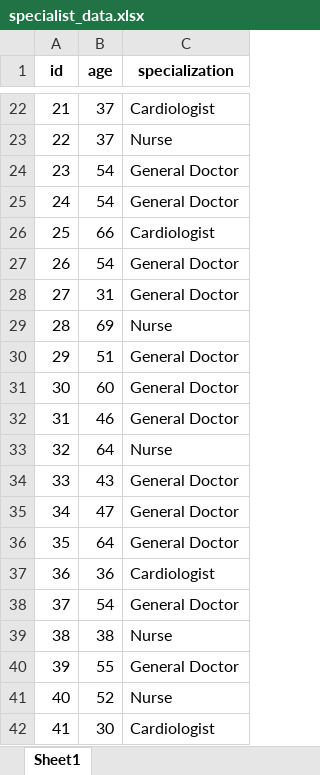
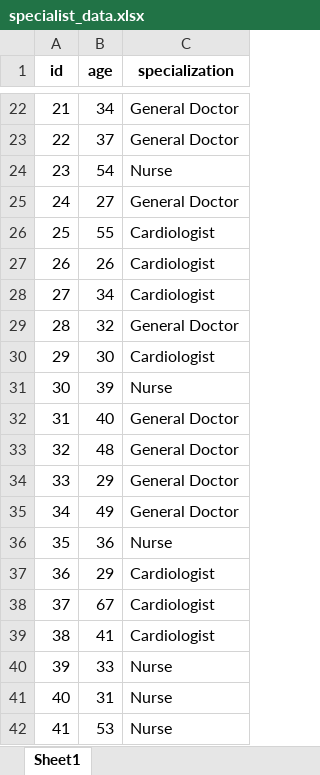
Before and after one commit to norahkibathi/AImonitoringheartprogram, an Excel workbook: lib/specialist_data.xlsx, sheet Sheet1, drawn as a sheet; only a part is shown, gaps mark what is left out; values as stored, in another font and other column widths than the file's, no borders; the diff covers the shown part only; the diff names each change by its address in the sheet, - before the commit and + after, or states it on an @@ line.

```diff
--- a/lib/specialist_data.xlsx (sheet Sheet1)
+++ b/lib/specialist_data.xlsx (sheet Sheet1)
-B22 (age): 37
+B22 (age): 34
-C22 (specialization): Cardiologist
+C22 (specialization): General Doctor
-C23 (specialization): Nurse
+C23 (specialization): General Doctor
-C24 (specialization): General Doctor
+C24 (specialization): Nurse
-B25 (age): 54
+B25 (age): 27
-B26 (age): 66
+B26 (age): 55
-B27 (age): 54
+B27 (age): 26
-C27:C28 (specialization): General Doctor
+C27:C28 (specialization): Cardiologist
-B28 (age): 31
+B28 (age): 34
-B29 (age): 69
+B29 (age): 32
-C29 (specialization): Nurse
+C29 (specialization): General Doctor
-B30 (age): 51
+B30 (age): 30
-C30 (specialization): General Doctor
+C30 (specialization): Cardiologist
-B31 (age): 60
+B31 (age): 39
-C31 (specialization): General Doctor
+C31 (specialization): Nurse
-B32 (age): 46
+B32 (age): 40
-B33 (age): 64
+B33 (age): 48
-C33 (specialization): Nurse
+C33 (specialization): General Doctor
-B34 (age): 43
+B34 (age): 29
-B35 (age): 47
+B35 (age): 49
-B36 (age): 64
+B36 (age): 36
-C36 (specialization): General Doctor
+C36 (specialization): Nurse
-B37 (age): 36
+B37 (age): 29
-B38 (age): 54
+B38 (age): 67
-C38 (specialization): General Doctor
+C38 (specialization): Cardiologist
-B39 (age): 38
+B39 (age): 41
-C39 (specialization): Nurse
+C39 (specialization): Cardiologist
-B40 (age): 55
+B40 (age): 33
-C40 (specialization): General Doctor
+C40 (specialization): Nurse
-B41 (age): 52
+B41 (age): 31
-B42 (age): 30
+B42 (age): 53
-C42 (specialization): Cardiologist
+C42 (specialization): Nurse
```
Also changed, not shown: 289 edited cells elsewhere in this sheet, lib/patient_data.xlsx, 7 other files.
